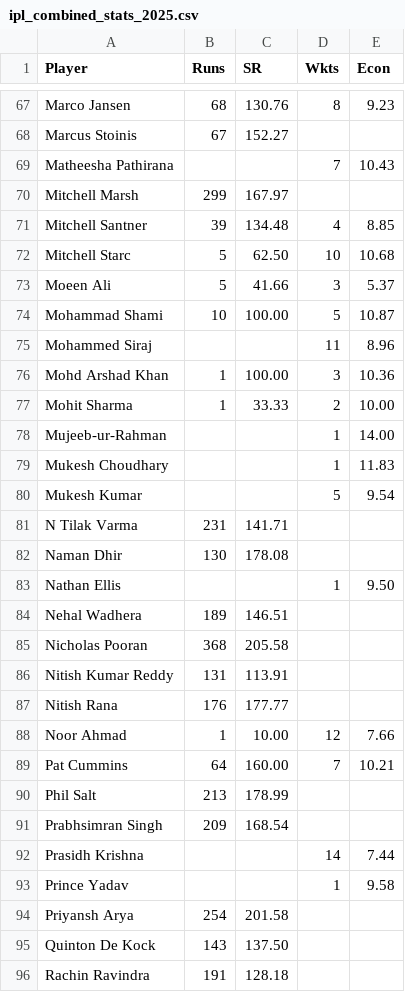
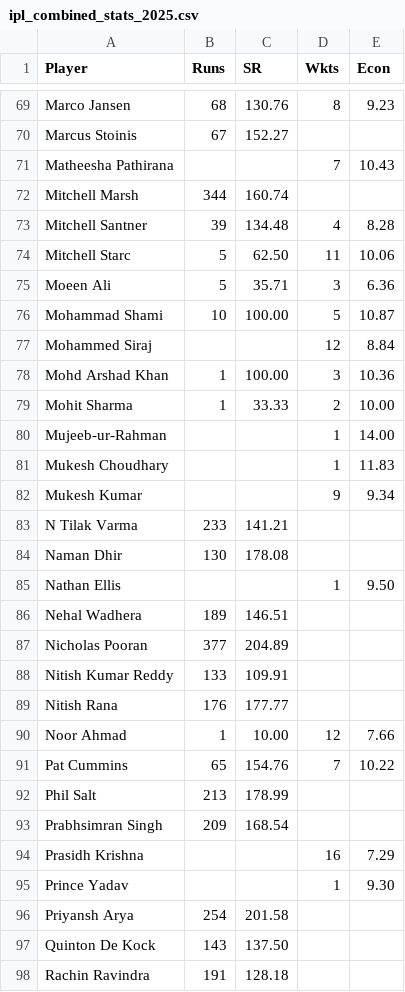
Before and after one commit to aps12/ipl-auction-2025, a CSV file: ipl_combined_stats_2025.csv, drawn as a sheet; only a part is shown, gaps mark what is left out; the diff covers the shown part only.

```diff
--- a/ipl_combined_stats_2025.csv
+++ b/ipl_combined_stats_2025.csv
@@ -69,8 +71,8 @@ Marcus Stoinis,67,152.27,,
 Matheesha Pathirana,,,7,10.43
-Mitchell Marsh,299,167.97,,
-Mitchell Santner,39,134.48,4,8.85
-Mitchell Starc,5,62.50,10,10.68
-Moeen Ali,5,41.66,3,5.37
+Mitchell Marsh,344,160.74,,
+Mitchell Santner,39,134.48,4,8.28
+Mitchell Starc,5,62.50,11,10.06
+Moeen Ali,5,35.71,3,6.36
 Mohammad Shami,10,100.00,5,10.87
-Mohammed Siraj,,,11,8.96
+Mohammed Siraj,,,12,8.84
 Mohd Arshad Khan,1,100.00,3,10.36
@@ -79,4 +81,4 @@ Mujeeb-ur-Rahman,,,1,14.00
 Mukesh Choudhary,,,1,11.83
-Mukesh Kumar,,,5,9.54
-N Tilak Varma,231,141.71,,
+Mukesh Kumar,,,9,9.34
+N Tilak Varma,233,141.21,,
 Naman Dhir,130,178.08,,
@@ -84,11 +86,11 @@ Nathan Ellis,,,1,9.50
 Nehal Wadhera,189,146.51,,
-Nicholas Pooran,368,205.58,,
-Nitish Kumar Reddy,131,113.91,,
+Nicholas Pooran,377,204.89,,
+Nitish Kumar Reddy,133,109.91,,
 Nitish Rana,176,177.77,,
 Noor Ahmad,1,10.00,12,7.66
-Pat Cummins,64,160.00,7,10.21
+Pat Cummins,65,154.76,7,10.22
 Phil Salt,213,178.99,,
 Prabhsimran Singh,209,168.54,,
-Prasidh Krishna,,,14,7.44
-Prince Yadav,,,1,9.58
+Prasidh Krishna,,,16,7.29
+Prince Yadav,,,1,9.30
 Priyansh Arya,254,201.58,,
```
Also changed, not shown: 3 added rows and 102 edited cells elsewhere in this file, ipl_batting_stats_2025.csv, ipl_bowling_stats_2025.csv, 1 other file.
